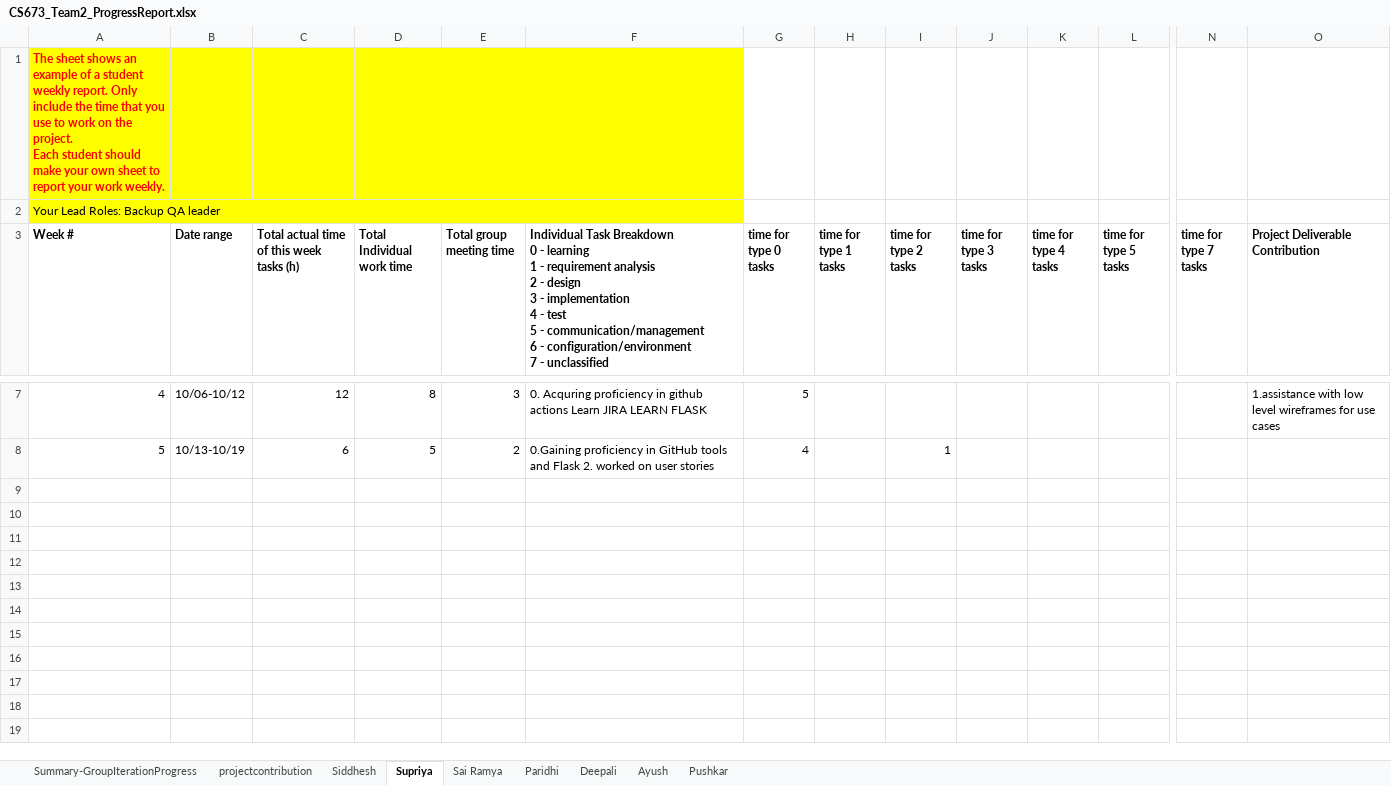
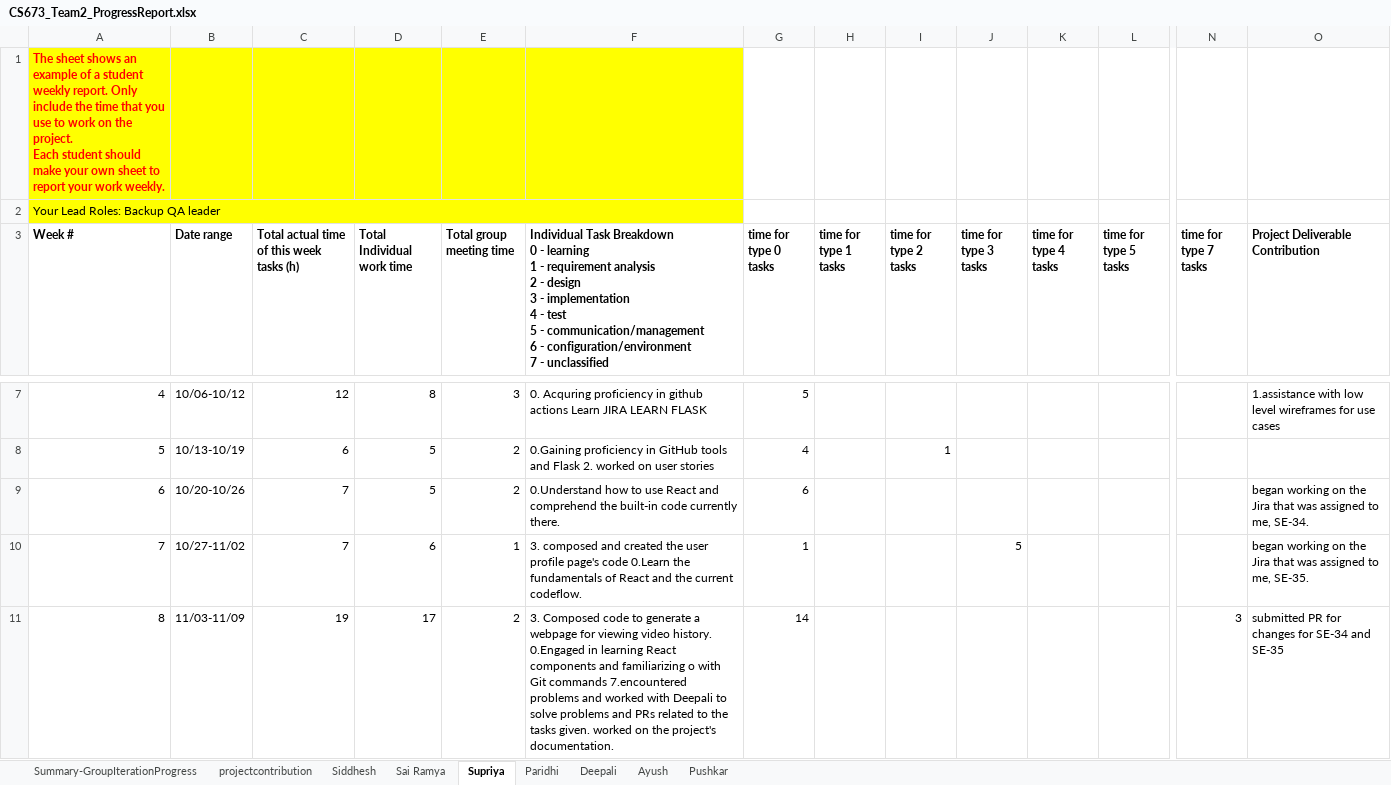
Before and after one commit to BUMETCS673/project-cs673f23team2, an Excel workbook: doc/CS673_Team2_ProgressReport.xlsx, sheet Supriya, drawn as a sheet; only a part is shown, gaps mark what is left out; values as stored, in another font and other column widths than the file's, no borders; charts and pictures not drawn; rows hold the shown columns only; the diff names each change by its address in the sheet, - before the commit and + after, or states it on an @@ line.

Commit message:
SE-45: Iteration 2 Documents

```diff
--- a/doc/CS673_Team2_ProgressReport.xlsx (sheet Supriya)
+++ b/doc/CS673_Team2_ProgressReport.xlsx (sheet Supriya)
@@ sheet tab order changed: Summary-GroupIterationProgress | projectcontribution | Siddhesh | Sai Ramya | Supriya | Paridhi | Deepali | Ayush | Pushkar @@
+row 9: 6 | 10/20-10/26 | 7 | 5 | 2 | 0.Understand how to use React and comprehend the built-in code currently there. | 6 |  |  |  |  |  |  | began working on the Jira that was assigned to me, SE-34.
+row 10: 7 | 10/27-11/02 | 7 | 6 | 1 | 3. composed and created the user profile page's code 0.Learn the fundamentals of React and the current codeflow. | 1 |  |  | 5 |  |  |  | began working on the Jira that was assigned to me, SE-35.
+row 11: 8 | 11/03-11/09 | 19 | 17 | 2 | 3. Composed code to generate a webpage for viewing video history. 0.Engaged in learning React components and familiarizing o with Git commands 7.encountered problems and worked with Deepali to solve problems and PRs related to the tasks given. worked on the project's documentation. | 14 |  |  |  |  |  | 3 | submitted PR for changes for SE-34 and SE-35
```
Also changed, not shown: sheet Siddhesh, sheet Pushkar, sheet Ayush, sheet Paridhi, sheet Deepali, sheet Sai Ramya, 1 more sheet, 6 other files.
